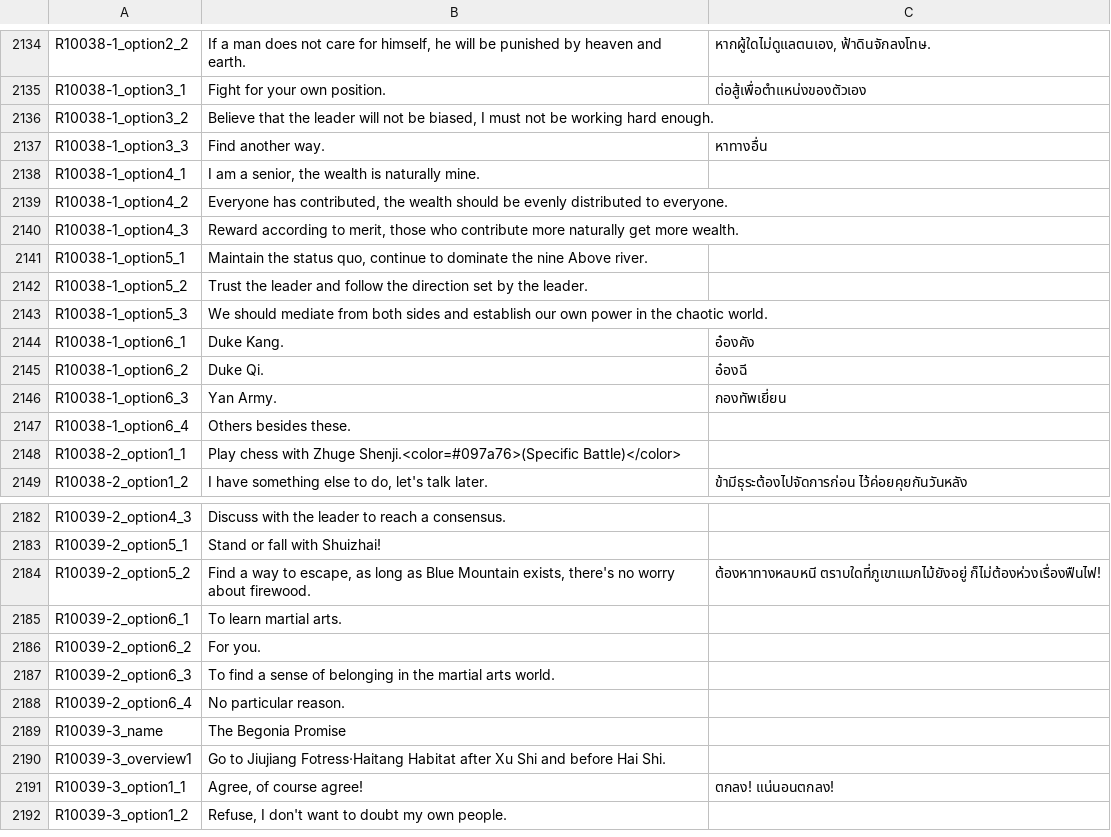
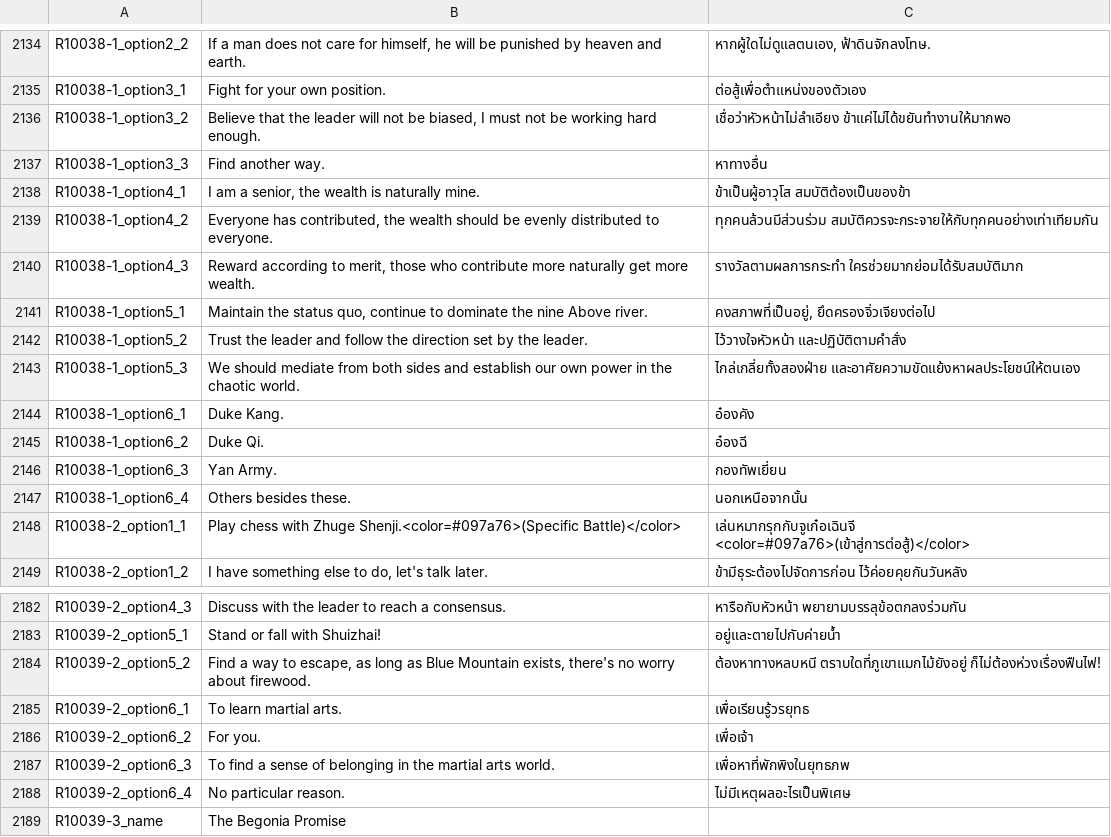
Before and after one commit to 1ookilo/WulinSH-TH, a CSV file: WulinPy/GenerateCSVtoXSLX/csv_input/本地化数据_事件_zq.csv, drawn as a sheet; only a part is shown, gaps mark what is left out; the shorter side is filled out with more unchanged rows; the diff covers the shown part only; the diff names each change by its address in the sheet, - before the commit and + after, or states it on an @@ line.

```diff
--- a/WulinPy/GenerateCSVtoXSLX/csv_input/本地化数据_事件_zq.csv
+++ b/WulinPy/GenerateCSVtoXSLX/csv_input/本地化数据_事件_zq.csv
-C2136: (empty)
+C2136: เชื่อว่าหัวหน้าไม่ลำเอียง ข้าแค่ไม่ได้ขยันทำงานให้มากพอ
-C2138: (empty)
+C2138: ข้าเป็นผู้อาวุโส สมบัติต้องเป็นของข้า
-C2139: (empty)
+C2139: ทุกคนล้วนมีส่วนร่วม สมบัติควรจะกระจายให้กับทุกคนอย่างเท่าเทียมกัน
-C2140: (empty)
+C2140: รางวัลตามผลการกระทำ ใครช่วยมากย่อมได้รับสมบัติมาก
-C2141: (empty)
+C2141: คงสภาพที่เป็นอยู่, ยึดครองจิ่วเจียงต่อไป
-C2142: (empty)
+C2142: ไว้วางใจหัวหน้า และปฏิบัติตามคำสั่ง
-C2143: (empty)
+C2143: ไกล่เกลี่ยทั้งสองฝ่าย และอาศัยความขัดแย้งหาผลประโยชน์ให้ตนเอง
-C2147: (empty)
+C2147: นอกเหนือจากนั้น
-C2148: (empty)
+C2148: เล่นหมากรุกกับจูเก๋อเฉินจี <color=#097a76>(เข้าสู่การต่อสู้)</color>
-C2182: (empty)
+C2182: หารือกับหัวหน้า พยายามบรรลุข้อตกลงร่วมกัน
-C2183: (empty)
+C2183: อยู่และตายไปกับค่ายน้ำ
-C2185: (empty)
+C2185: เพื่อเรียนรู้วรยุทธ
-C2186: (empty)
+C2186: เพื่อเจ้า
-C2187: (empty)
+C2187: เพื่อหาที่พักพิงในยุทธภพ
-C2188: (empty)
+C2188: ไม่มีเหตุผลอะไรเป็นพิเศษ
```
Also changed, not shown: 17 edited cells elsewhere in this file, 1 other file.
